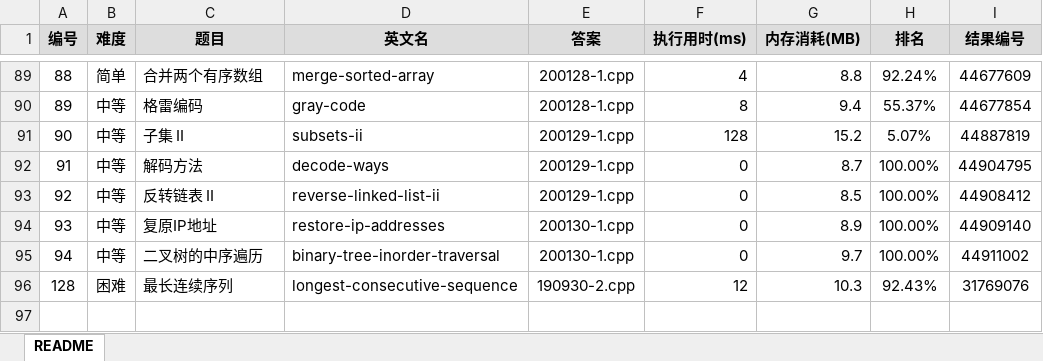
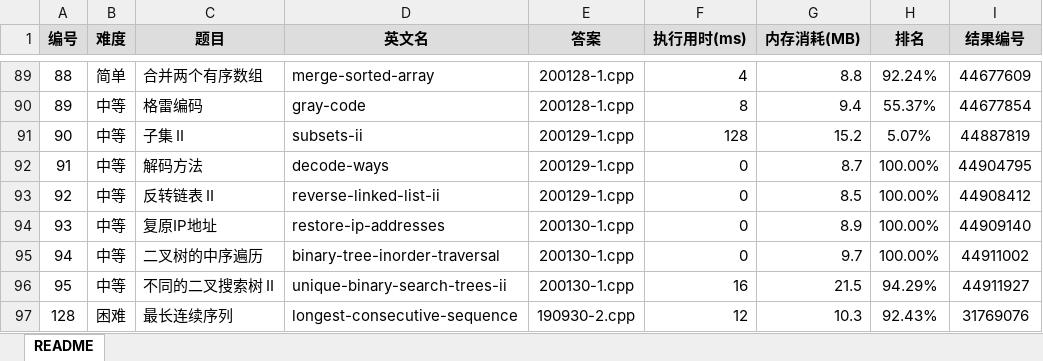
Before and after one commit to yanlinlin82/leetcode, an Excel workbook: results.xlsx, sheet README, drawn as a sheet; only a part is shown, gaps mark what is left out; values as stored, in another font and other column widths than the file's, no borders; the diff names each change by its address in the sheet, - before the commit and + after, or states it on an @@ line.

```diff
--- a/results.xlsx (sheet README)
+++ b/results.xlsx (sheet README)
+row 96: 95 | 中等 | 不同的二叉搜索树 II | unique-binary-search-trees-ii | 200130-1.cpp | 16 | 21.5 | 94.29% | 44911927
```
Also changed, not shown: 2 other files.
